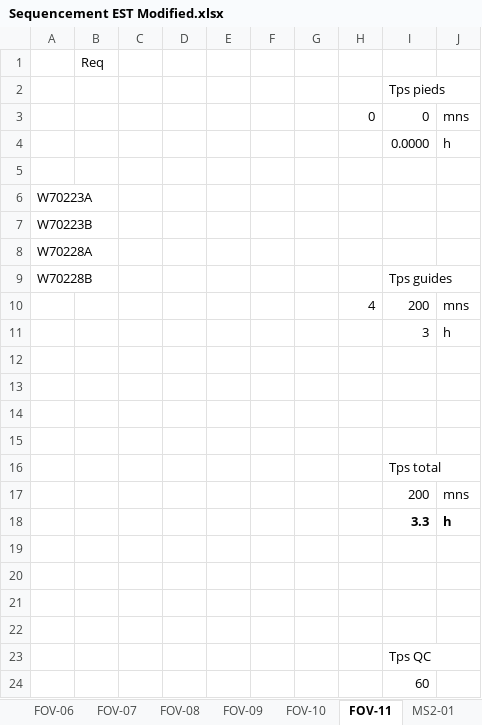
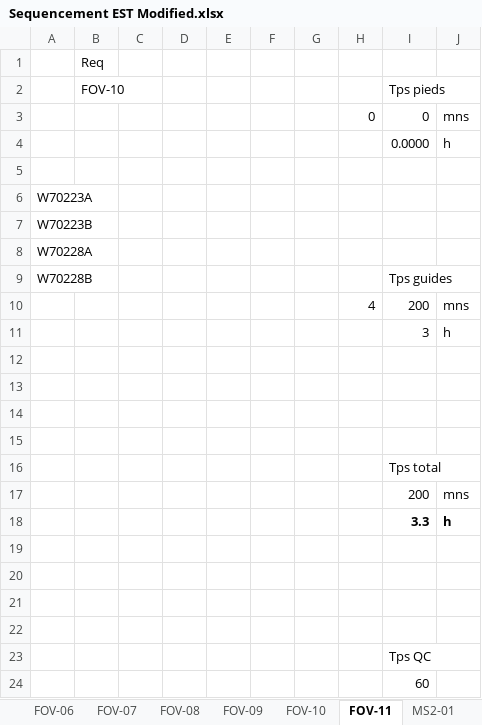
Before and after one commit to paulEtse/planificateur, an Excel workbook: data/Sequencement EST Modified.xlsx, sheet FOV-11, drawn as a sheet; values as stored, in another font and other column widths than the file's, no borders; the diff names each change by its address in the sheet, - before the commit and + after, or states it on an @@ line.

```diff
--- a/data/Sequencement EST Modified.xlsx (sheet FOV-11)
+++ b/data/Sequencement EST Modified.xlsx (sheet FOV-11)
-B2: (empty)
+B2: FOV-10
```
Also changed, not shown: sheet MS2-03, data/Sequencement OUEST Modified.xlsx.
